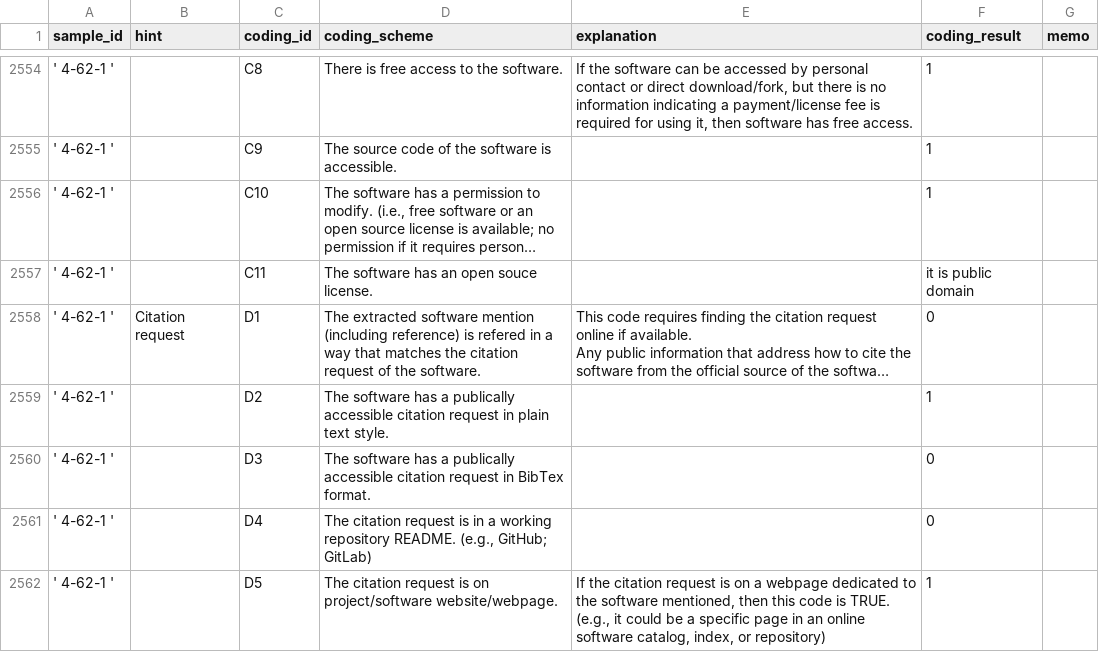
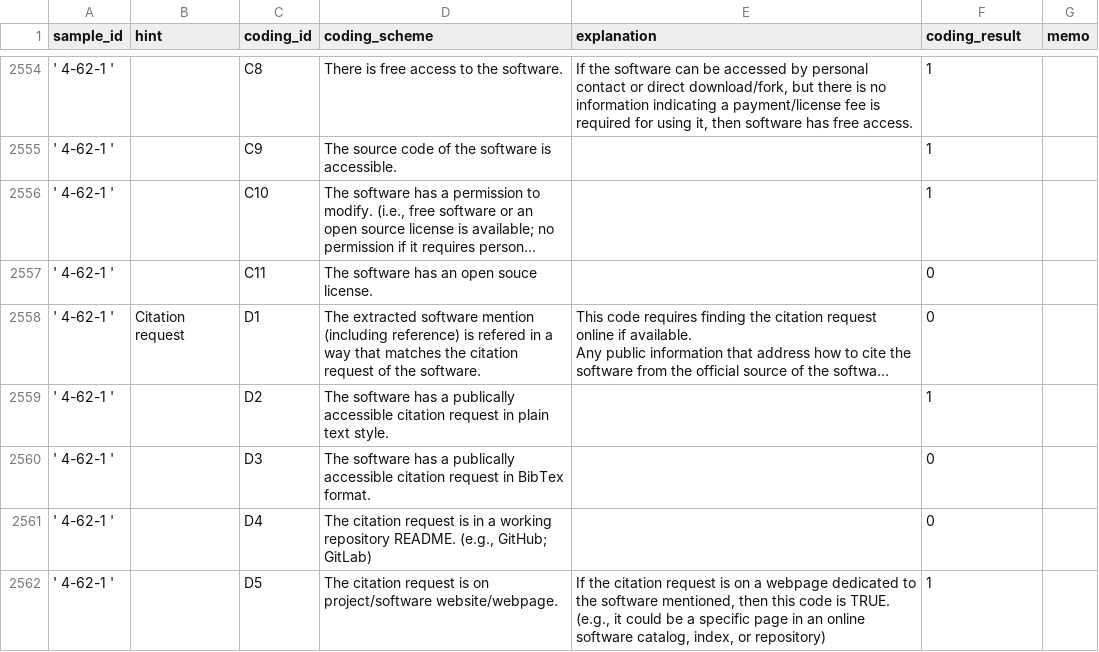
Before and after one commit to caifand/cord19-sw-analysis, a CSV file: data/sample_coding/coding_sheet_v1_fan.csv, drawn as a sheet; only a part is shown, gaps mark what is left out; long unchanged cells end in …; the diff names each change by its address in the sheet, - before the commit and + after, or states it on an @@ line.

Commit message:
consistency update

```diff
--- a/data/sample_coding/coding_sheet_v1_fan.csv
+++ b/data/sample_coding/coding_sheet_v1_fan.csv
-F2557 (coding_result): it is public domain
+F2557 (coding_result): 0
```
